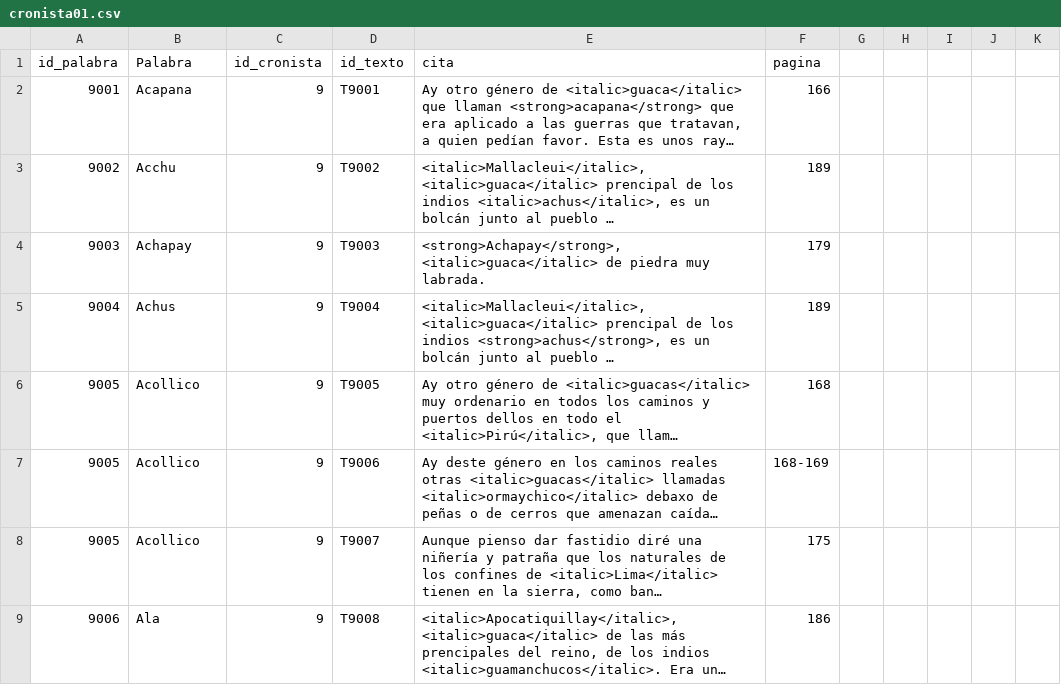
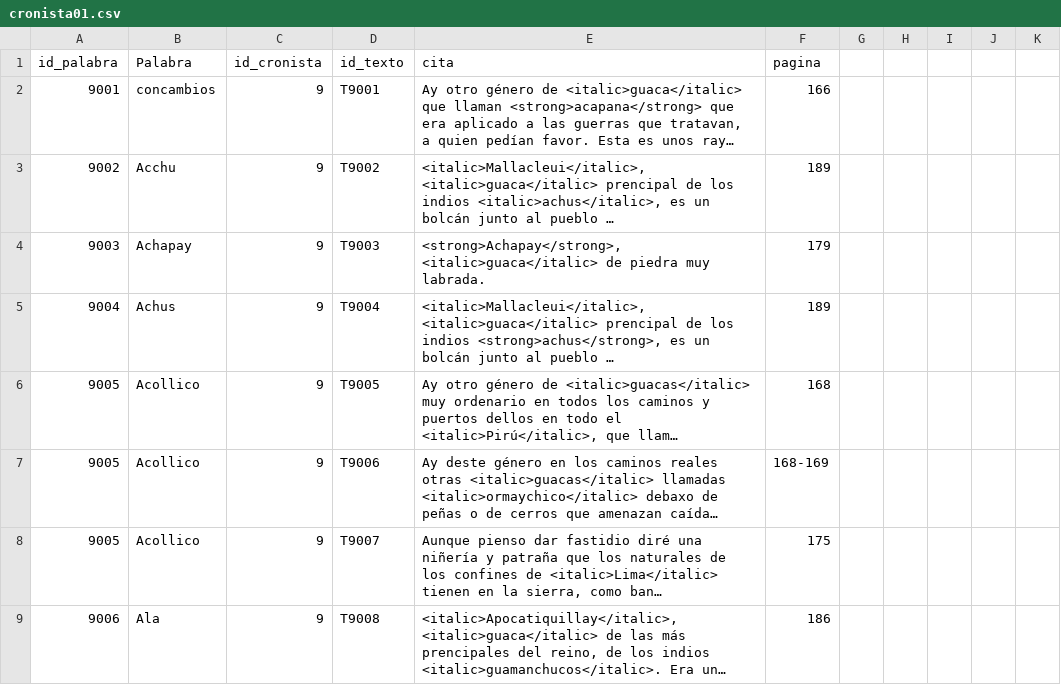
Before and after one commit to glosascroniquenses/glosascroniquenses.github.io, a CSV file: _data/cronista01.csv, drawn as a sheet; only a part is shown; long unchanged cells end in …; the diff names each change by its address in the sheet, - before the commit and + after, or states it on an @@ line.

Commit message:
Update cronista01.csv

```diff
--- a/_data/cronista01.csv
+++ b/_data/cronista01.csv
-B2 (Palabra): Acapana
+B2 (Palabra): concambios
```
